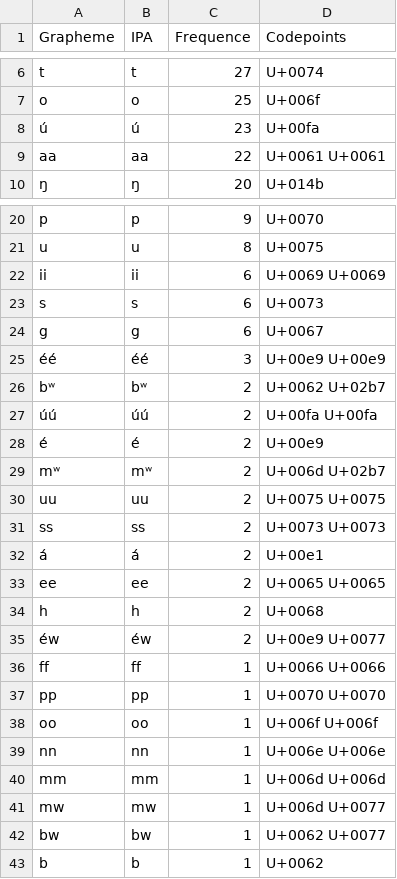
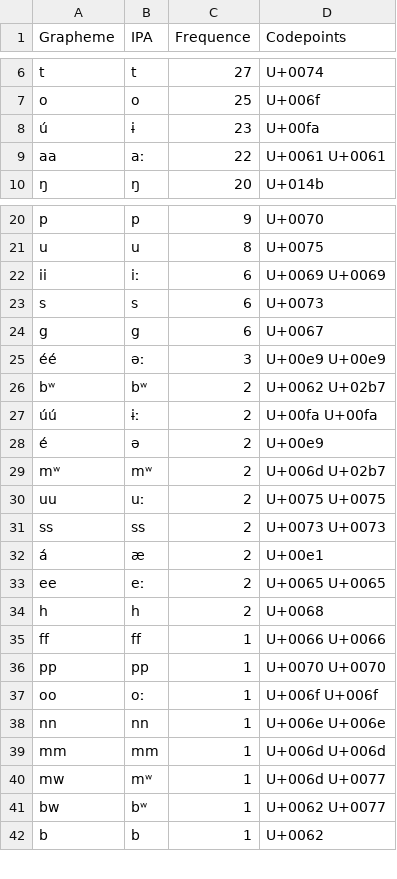
Before and after one commit to lexibank/mcd, a TSV file: etc/orthography/sonsorolese.tsv, drawn as a sheet; only a part is shown, gaps mark what is left out.

Commit message:
Update sonsorolese.tsv

```diff
--- a/etc/orthography/sonsorolese.tsv
+++ b/etc/orthography/sonsorolese.tsv
@@ -7,4 +7,4 @@ t	t	27	U+0074
 o	o	25	U+006f
-ú	ú	23	U+00fa
-aa	aa	22	U+0061 U+0061
+ú	ɨ	23	U+00fa
+aa	aː	22	U+0061 U+0061
 ŋ	ŋ	20	U+014b
@@ -21,23 +21,22 @@ p	p	9	U+0070
 u	u	8	U+0075
-ii	ii	6	U+0069 U+0069
+ii	iː	6	U+0069 U+0069
 s	s	6	U+0073
 g	g	6	U+0067
-éé	éé	3	U+00e9 U+00e9
+éé	əː	3	U+00e9 U+00e9
 bʷ	bʷ	2	U+0062 U+02b7
-úú	úú	2	U+00fa U+00fa
-é	é	2	U+00e9
+úú	ɨː	2	U+00fa U+00fa
+é	ə	2	U+00e9
 mʷ	mʷ	2	U+006d U+02b7
-uu	uu	2	U+0075 U+0075
+uu	uː	2	U+0075 U+0075
 ss	ss	2	U+0073 U+0073
-á	á	2	U+00e1
-ee	ee	2	U+0065 U+0065
+á	æ	2	U+00e1
+ee	eː	2	U+0065 U+0065
 h	h	2	U+0068
-éw	éw	2	U+00e9 U+0077
 ff	ff	1	U+0066 U+0066
 pp	pp	1	U+0070 U+0070
-oo	oo	1	U+006f U+006f
+oo	oː	1	U+006f U+006f
 nn	nn	1	U+006e U+006e
 mm	mm	1	U+006d U+006d
-mw	mw	1	U+006d U+0077
-bw	bw	1	U+0062 U+0077
+mw	mʷ	1	U+006d U+0077
+bw	bʷ	1	U+0062 U+0077
 b	b	1	U+0062
```
